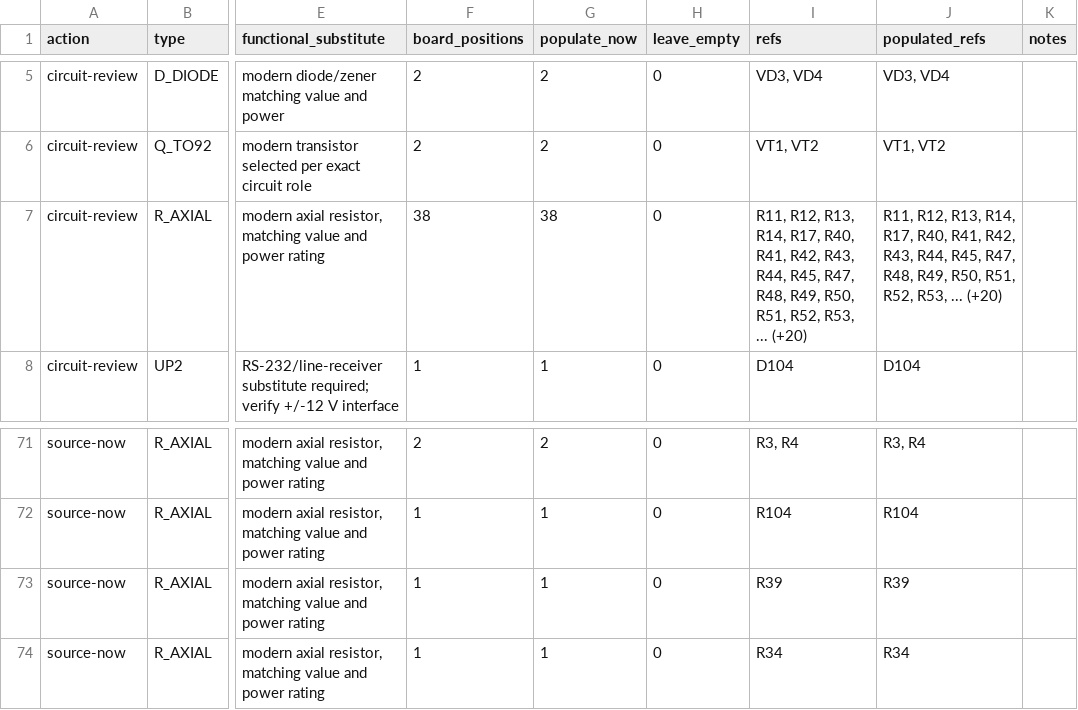
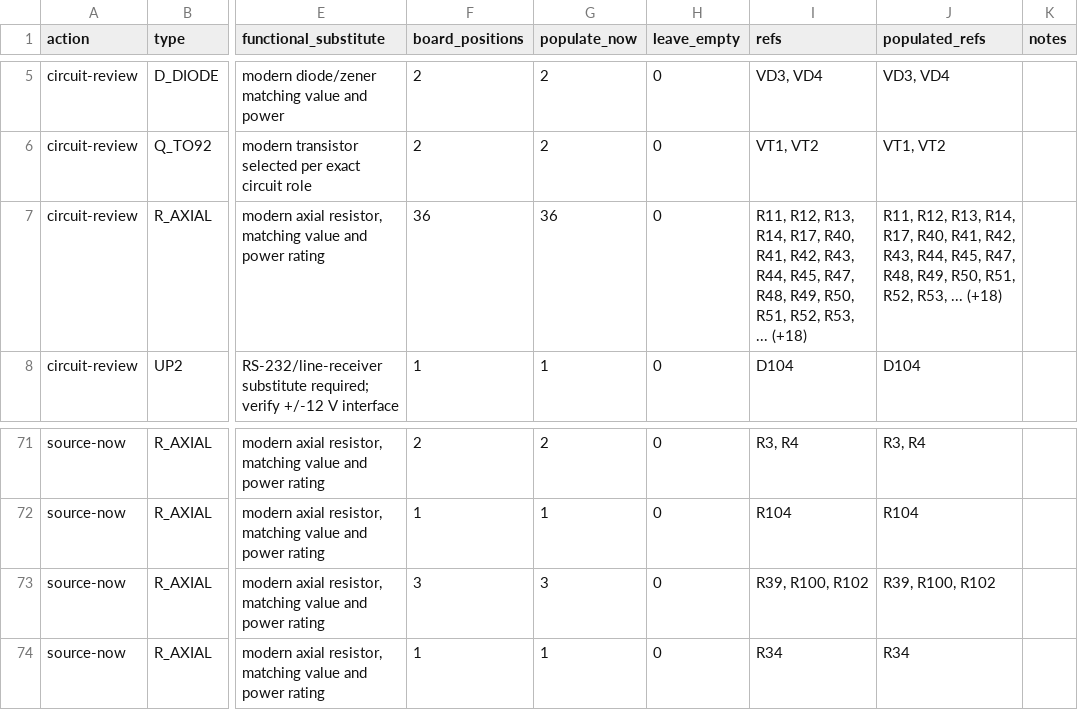
Before and after one commit to ddanila/8080-cosim, a CSV file: docs/replica-dual-config-bom.csv, drawn as a sheet; only a part is shown, gaps mark what is left out; the diff names each change by its address in the sheet, - before the commit and + after, or states it on an @@ line.

Commit message:
Close two right-edge resistor values

```diff
--- a/docs/replica-dual-config-bom.csv
+++ b/docs/replica-dual-config-bom.csv
-F7 (board_positions): 38
+F7 (board_positions): 36
-G7 (populate_now): 38
+G7 (populate_now): 36
-I7 (refs): …R53, ... (+20)
+I7 (refs): …R53, ... (+18)
-J7 (populated_refs): …R53, ... (+20)
+J7 (populated_refs): …R53, ... (+18)
-F73 (board_positions): 1
+F73 (board_positions): 3
-G73 (populate_now): 1
+G73 (populate_now): 3
-I73 (refs): R39
+I73 (refs): R39, R100, R102
-J73 (populated_refs): R39
+J73 (populated_refs): R39, R100, R102
```
Also changed, not shown: 16 other files.
